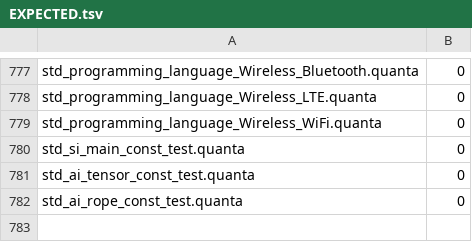
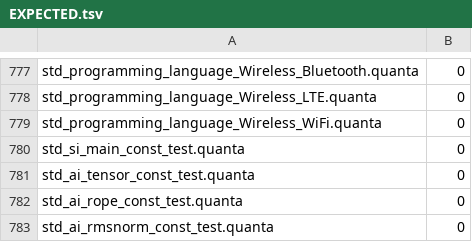
Before and after one commit to jeeex-org/quanta, a TSV file: test_suites/EXPECTED.tsv, drawn as a sheet; only a part is shown, gaps mark what is left out; the diff names each change by its address in the sheet, - before the commit and + after, or states it on an @@ line.

Commit message:
0.0.170: ai_rmsnorm — RMSNorm. 783/783 tests pass.

```diff
--- a/test_suites/EXPECTED.tsv
+++ b/test_suites/EXPECTED.tsv
+row 783: std_ai_rmsnorm_const_test.quanta | 0
```
Also changed, not shown: 21 other files.
